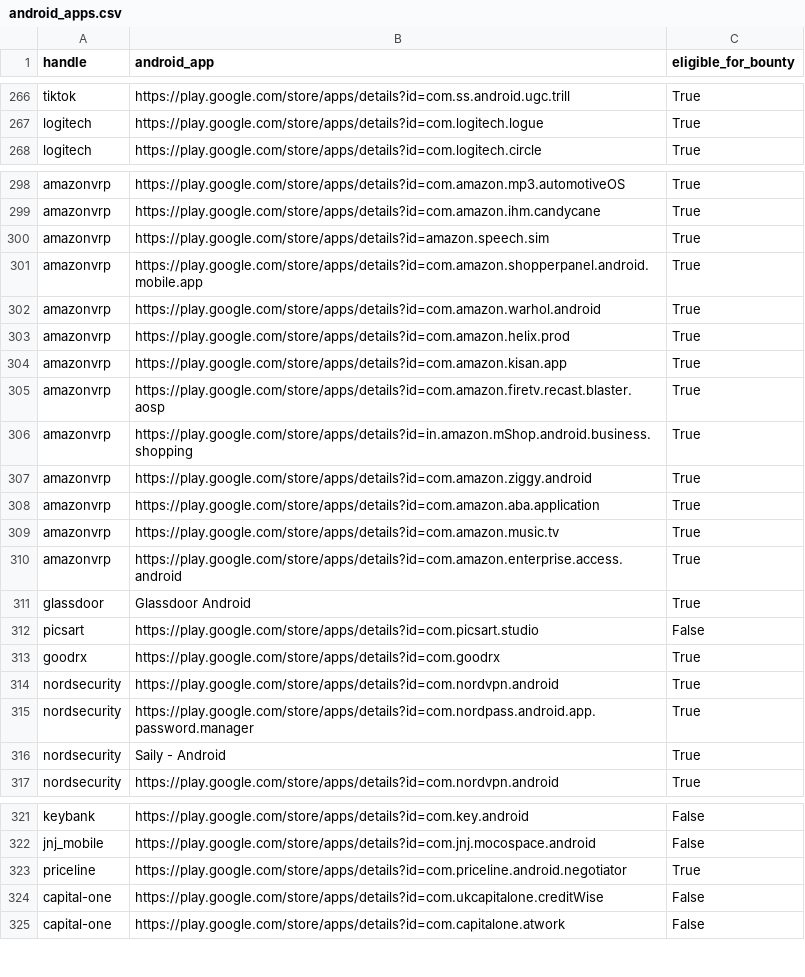
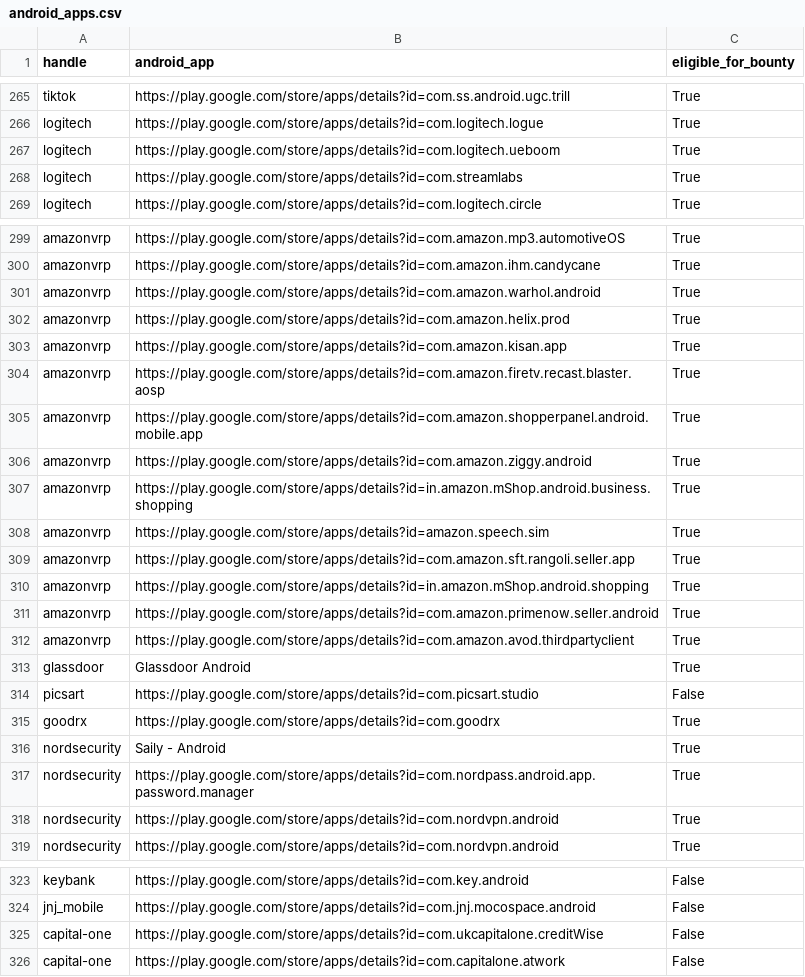
Before and after one commit to SecShiv/h1androidapp_scope, a CSV file: android_apps.csv, drawn as a sheet; only a part is shown, gaps mark what is left out; the diff covers the shown part only.

```diff
--- a/android_apps.csv
+++ b/android_apps.csv
@@ -267,2 +266,4 @@ tiktok,https://play.google.com/store/apps/details?id=com.ss.android.ugc.trill,Tr
 logitech,https://play.google.com/store/apps/details?id=com.logitech.logue,True
+logitech,https://play.google.com/store/apps/details?id=com.logitech.ueboom,True
+logitech,https://play.google.com/store/apps/details?id=com.streamlabs,True
 logitech,https://play.google.com/store/apps/details?id=com.logitech.circle,True
@@ -299,4 +300,2 @@ amazonvrp,https://play.google.com/store/apps/details?id=com.amazon.mp3.automotiv
 amazonvrp,https://play.google.com/store/apps/details?id=com.amazon.ihm.candycane,True
-amazonvrp,https://play.google.com/store/apps/details?id=amazon.speech.sim,True
-amazonvrp,https://play.google.com/store/apps/details?id=com.amazon.shopperpanel.android.mobile.app,True
 amazonvrp,https://play.google.com/store/apps/details?id=com.amazon.warhol.android,True
@@ -305,7 +304,10 @@ amazonvrp,https://play.google.com/store/apps/details?id=com.amazon.kisan.app,Tru
 amazonvrp,https://play.google.com/store/apps/details?id=com.amazon.firetv.recast.blaster.aosp,True
+amazonvrp,https://play.google.com/store/apps/details?id=com.amazon.shopperpanel.android.mobile.app,True
+amazonvrp,https://play.google.com/store/apps/details?id=com.amazon.ziggy.android,True
 amazonvrp,https://play.google.com/store/apps/details?id=in.amazon.mShop.android.business.shopping,True
-amazonvrp,https://play.google.com/store/apps/details?id=com.amazon.ziggy.android,True
-amazonvrp,https://play.google.com/store/apps/details?id=com.amazon.aba.application,True
-amazonvrp,https://play.google.com/store/apps/details?id=com.amazon.music.tv,True
-amazonvrp,https://play.google.com/store/apps/details?id=com.amazon.enterprise.access.android,True
+amazonvrp,https://play.google.com/store/apps/details?id=amazon.speech.sim,True
+amazonvrp,https://play.google.com/store/apps/details?id=com.amazon.sft.rangoli.seller.app,True
+amazonvrp,https://play.google.com/store/apps/details?id=in.amazon.mShop.android.shopping,True
+amazonvrp,https://play.google.com/store/apps/details?id=com.amazon.primenow.seller.android,True
+amazonvrp,https://play.google.com/store/apps/details?id=com.amazon.avod.thirdpartyclient,True
 glassdoor,Glassdoor Android,True
@@ -313,5 +315,5 @@ picsart,https://play.google.com/store/apps/details?id=com.picsart.studio,False
 goodrx,https://play.google.com/store/apps/details?id=com.goodrx,True
+nordsecurity,Saily - Android,True
+nordsecurity,https://play.google.com/store/apps/details?id=com.nordpass.android.app.password.manager,True
 nordsecurity,https://play.google.com/store/apps/details?id=com.nordvpn.android,True
-nordsecurity,https://play.google.com/store/apps/details?id=com.nordpass.android.app.password.manager,True
-nordsecurity,Saily - Android,True
 nordsecurity,https://play.google.com/store/apps/details?id=com.nordvpn.android,True
@@ -322,3 +324,2 @@ keybank,https://play.google.com/store/apps/details?id=com.key.android,False
 jnj_mobile,https://play.google.com/store/apps/details?id=com.jnj.mocospace.android,False
-priceline,https://play.google.com/store/apps/details?id=com.priceline.android.negotiator,True
 capital-one,https://play.google.com/store/apps/details?id=com.ukcapitalone.creditWise,False
```
Also changed, not shown: 9 added rows, 10 removed rows, 28 moved rows and 1 edited cell elsewhere in this file, 4 other files.
